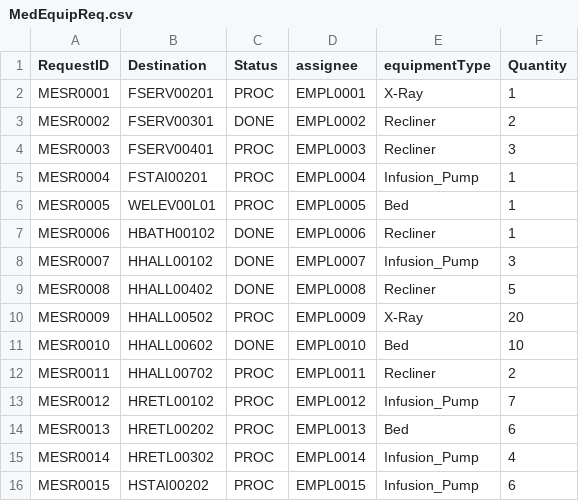
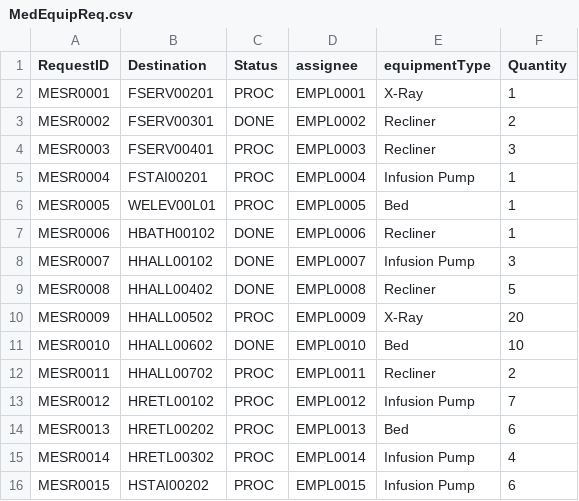
Before and after one commit to nadavk2002/CS3733-D22-Team-X-Prototype-1, a CSV file: MedEquipReq.csv, drawn as a sheet.

Commit message:
EquipmentType functional, various Xdb changes

```diff
--- a/MedEquipReq.csv
+++ b/MedEquipReq.csv
@@ -4,6 +4,6 @@ MESR0002,FSERV00301,DONE,EMPL0002,Recliner,2
 MESR0003,FSERV00401,PROC,EMPL0003,Recliner,3
-MESR0004,FSTAI00201,PROC,EMPL0004,Infusion_Pump,1
+MESR0004,FSTAI00201,PROC,EMPL0004,Infusion Pump,1
 MESR0005,WELEV00L01,PROC,EMPL0005,Bed,1
 MESR0006,HBATH00102,DONE,EMPL0006,Recliner,1
-MESR0007,HHALL00102,DONE,EMPL0007,Infusion_Pump,3
+MESR0007,HHALL00102,DONE,EMPL0007,Infusion Pump,3
 MESR0008,HHALL00402,DONE,EMPL0008,Recliner,5
@@ -12,5 +12,5 @@ MESR0010,HHALL00602,DONE,EMPL0010,Bed,10
 MESR0011,HHALL00702,PROC,EMPL0011,Recliner,2
-MESR0012,HRETL00102,PROC,EMPL0012,Infusion_Pump,7
+MESR0012,HRETL00102,PROC,EMPL0012,Infusion Pump,7
 MESR0013,HRETL00202,PROC,EMPL0013,Bed,6
-MESR0014,HRETL00302,PROC,EMPL0014,Infusion_Pump,4
-MESR0015,HSTAI00202,PROC,EMPL0015,Infusion_Pump,6
+MESR0014,HRETL00302,PROC,EMPL0014,Infusion Pump,4
+MESR0015,HSTAI00202,PROC,EMPL0015,Infusion Pump,6
```
Also changed, not shown: src/main/resources/edu/wpi/cs3733/D22/teamX/MedEquipReq.csv, 8 other files.
